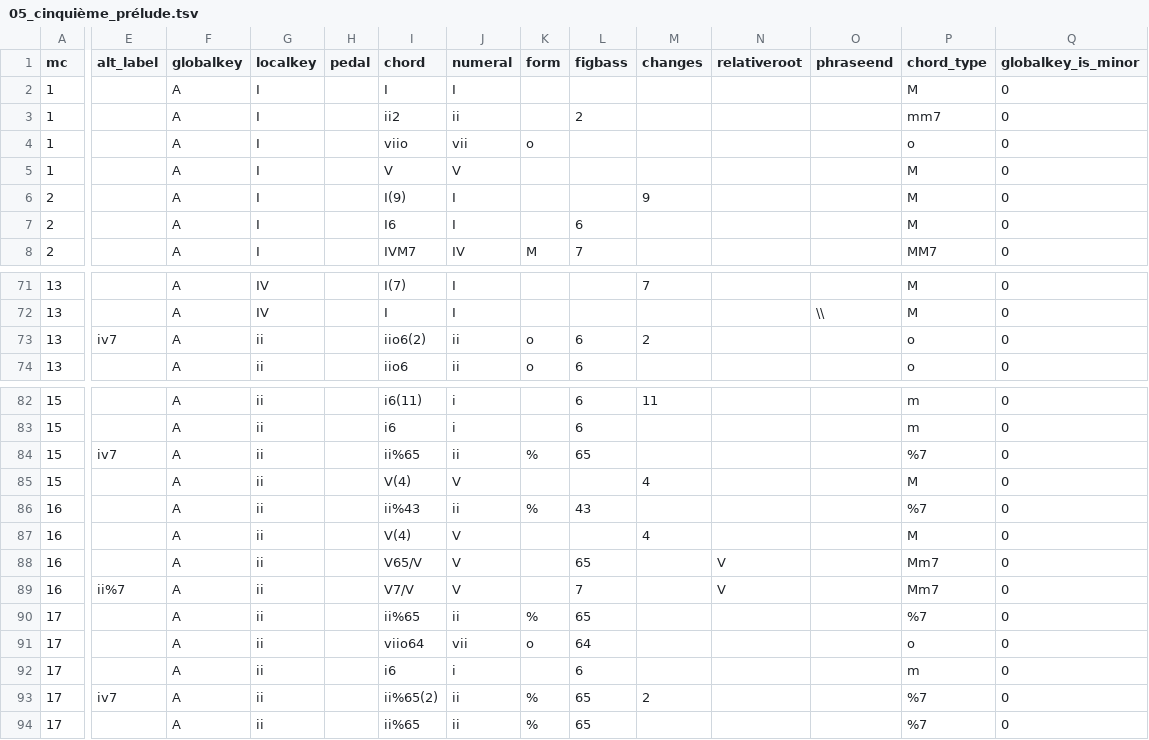
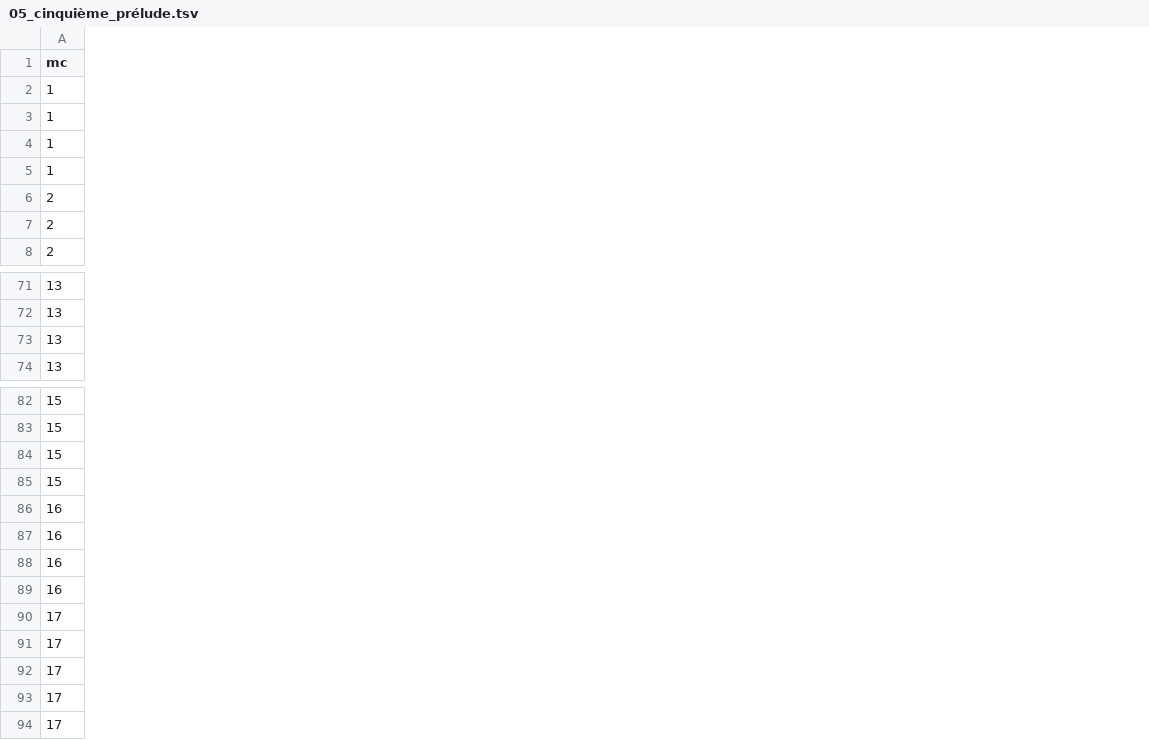
Before and after one commit to DCMLab/couperin_clavecin, a TSV file: harmonies/05_cinquième_prélude.tsv, drawn as a sheet; only a part is shown, gaps mark what is left out; the diff covers the shown part only; the diff names each change by its address in the sheet, - before the commit and + after, or states it on an @@ line.

```diff
--- a/harmonies/05_cinquième_prélude.tsv
+++ b/harmonies/05_cinquième_prélude.tsv
-column E (alt_label), row 73: iv7; rows 84-93: iv7 |  |  |  |  | ii%7 |  |  |  | iv7
-column F (globalkey), rows 2-8: all A; rows 71-74: all A; rows 82-94: all A
-column G (localkey), rows 2-8: all I; rows 71-74: IV | IV | ii | ii; rows 82-94: all ii
-column H (pedal), empty
-column I (chord), rows 2-8: I | ii2 | viio | V | I(9) | I6 | IVM7; rows 71-74: I(7) | I | iio6(2) | iio6; rows 82-94: i6(11) | i6 | ii%65 | V(4) | ii%43 | V(4) | V65/V | V7/V | ii%65 | viio64 | i6 | ii%65(2) | ii%65
-column J (numeral), rows 2-8: I | ii | vii | V | I | I | IV; rows 71-74: I | I | ii | ii; rows 82-94: i | i | ii | V | ii | V | V | V | ii | vii | i | ii | ii
-column K (form), rows 4-8: o |  |  |  | M; rows 73-74: o | o; rows 84-94: % |  | % |  |  |  | % | o |  | % | %
-column L (figbass), rows 3-8: 2 |  |  |  | 6 | 7; rows 73-74: 6 | 6; rows 82-94: 6 | 6 | 65 |  | 43 |  | 65 | 7 | 65 | 64 | 6 | 65 | 65
-column M (changes), row 6: 9; rows 71-73: 7 |  | 2; rows 82-93: 11 |  |  | 4 |  | 4 |  |  |  |  |  | 2
-column N (relativeroot), rows 88-89: V | V
-column O (phraseend), row 72: \\
-column P (chord_type), rows 2-8: M | mm7 | o | M | M | M | MM7; rows 71-74: M | M | o | o; rows 82-94: m | m | %7 | M | %7 | M | Mm7 | Mm7 | %7 | o | m | %7 | %7
-column Q (globalkey_is_minor), rows 2-8: all 0; rows 71-74: all 0; rows 82-94: all 0
```
Also changed, not shown: 5 removed columns and 4 edited cells elsewhere in this file, harmonies/01_premier_prélude_AN.tsv, harmonies/03_troisième_prélude_AN.tsv, 20 other files.
